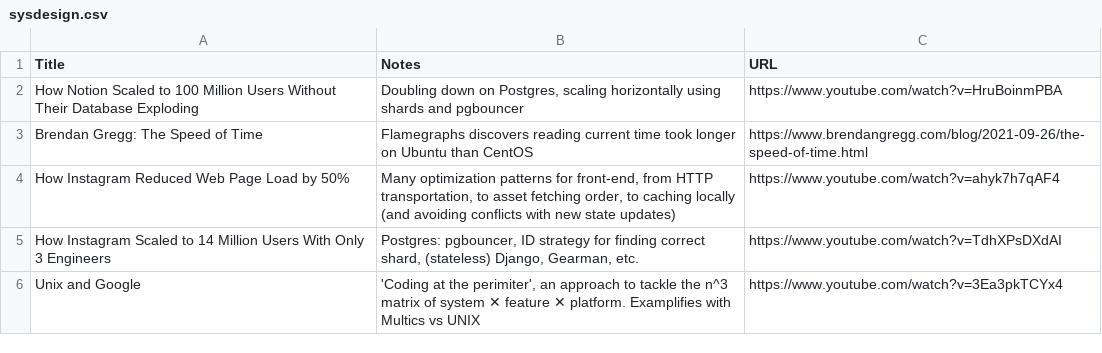
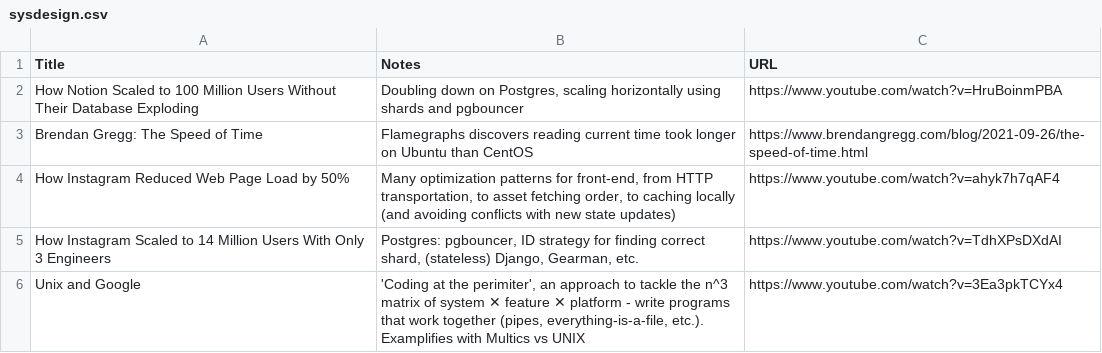
Before and after one commit to chelmertz/chelmertz.github.io, a CSV file: tables/sysdesign.csv, drawn as a sheet.

```diff
--- a/tables/sysdesign.csv
+++ b/tables/sysdesign.csv
@@ -5,2 +5,2 @@ How Instagram Reduced Web Page Load by 50% ,"Many optimization patterns for fron
 How Instagram Scaled to 14 Million Users With Only 3 Engineers ,"Postgres: pgbouncer, ID strategy for finding correct shard, (stateless) Django, Gearman, etc.",https://www.youtube.com/watch?v=TdhXPsDXdAI
-Unix and Google,"'Coding at the perimiter', an approach to tackle the n^3 matrix of system ✕ feature ✕ platform. Examplifies with Multics vs UNIX",https://www.youtube.com/watch?v=3Ea3pkTCYx4
+Unix and Google,"'Coding at the perimiter', an approach to tackle the n^3 matrix of system ✕ feature ✕ platform - write programs that work together (pipes, everything-is-a-file, etc.). Examplifies with Multics vs UNIX",https://www.youtube.com/watch?v=3Ea3pkTCYx4
```
Also changed, not shown: 2 other files.
